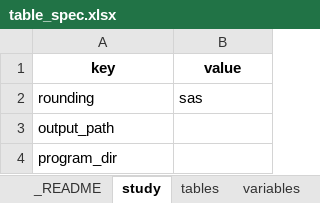
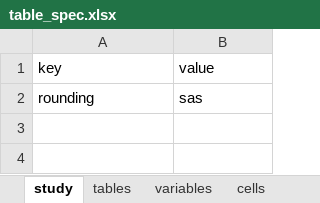
Before and after one commit to ichirio/tflplanner, an Excel workbook: inst/sample/SAMPLE-01/spec/table_spec.xlsx, sheet study, drawn as a sheet; values as stored, in another font and other column widths than the file's, no borders; the diff names each change by its address in the sheet, - before the commit and + after, or states it on an @@ line.

```diff
--- a/inst/sample/SAMPLE-01/spec/table_spec.xlsx (sheet study)
+++ b/inst/sample/SAMPLE-01/spec/table_spec.xlsx (sheet study)
-sheet tab: _README
@@ A1:B1 bold: on → off, alignment: center → left @@
-row 3: output_path
-row 4: program_dir
```
Also changed, not shown: sheet layout, sheet style, sheet tables, sheet col_header, sheet cells, sheet variables, 2 more sheets, other sheet tabs, inst/sample/SAMPLE-01/spec/listing_figure_spec.xlsx, inst/sample/SAMPLE-01/spec/report_spec.xlsx, 13 other files.
